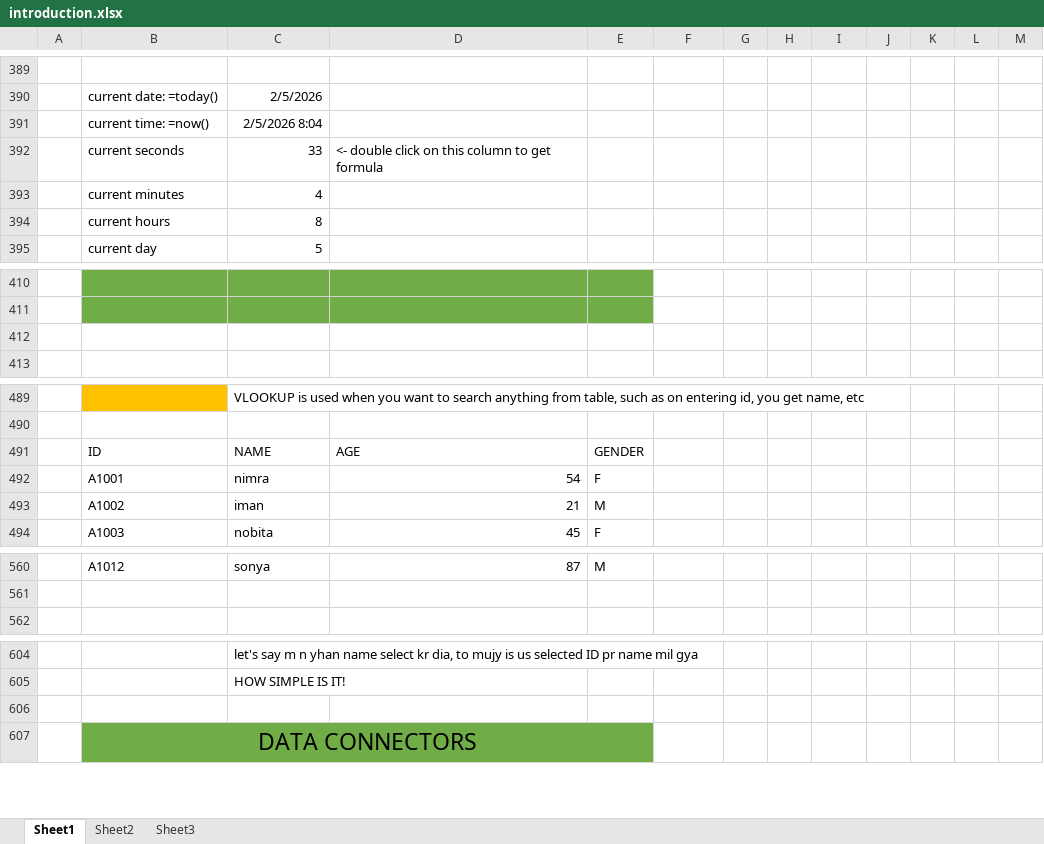
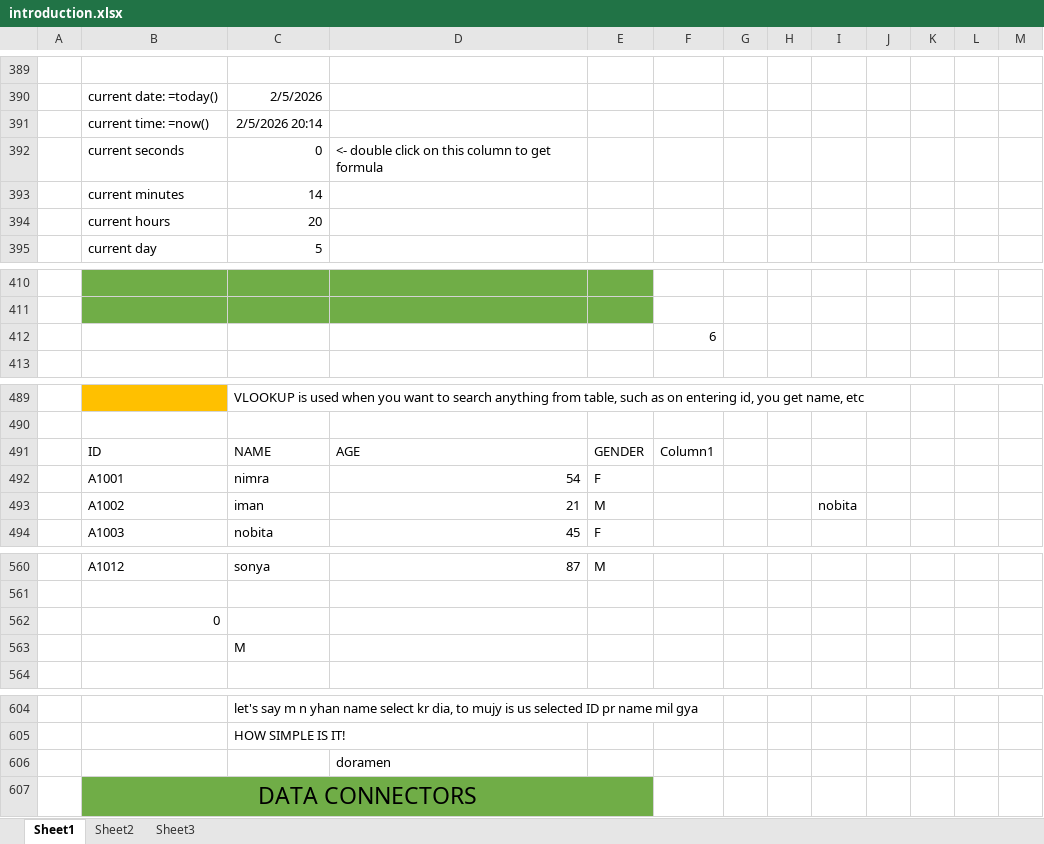
Before and after one commit to Nimra-Iman/Excel_for_Data_Analysis, an Excel workbook: introduction.xlsx, sheet Sheet1, drawn as a sheet; only a part is shown, gaps mark what is left out; values as stored, in another font and other column widths than the file's, no borders; conditional formats and table styles not drawn; the diff covers the shown part only; the diff names each change by its address in the sheet, - before the commit and + after, or states it on an @@ line.

```diff
--- a/introduction.xlsx (sheet Sheet1)
+++ b/introduction.xlsx (sheet Sheet1)
-C391: 2/5/2026 8:04
+C391: 2/5/2026 20:14
-C392: 33
+C392: 0
-C393: 4
+C393: 14
-C394: 8
+C394: 20
-F412: (empty)
+F412: 6
-F491: (empty)
+F491: Column1
-I493: (empty)
+I493: nobita
+row 562:  | 0
+row 563:  |  | M
-D606: (empty)
+D606: doramen
```
Also changed, not shown: 3 added rows, 5 removed rows, 9 edited cells and cell formats elsewhere in this sheet.
